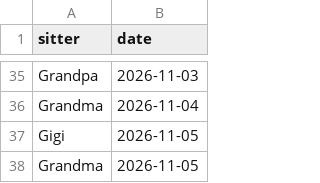
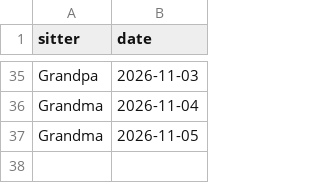
Before and after one commit to mapmap3/Creative, a CSV file: data/lyla-calendar.csv, drawn as a sheet; only a part is shown, gaps mark what is left out; the diff names each change by its address in the sheet, - before the commit and + after, or states it on an @@ line.

Commit message:
Update Lyla calendar

```diff
--- a/data/lyla-calendar.csv
+++ b/data/lyla-calendar.csv
-row 37: Gigi | 2026-11-05
```
